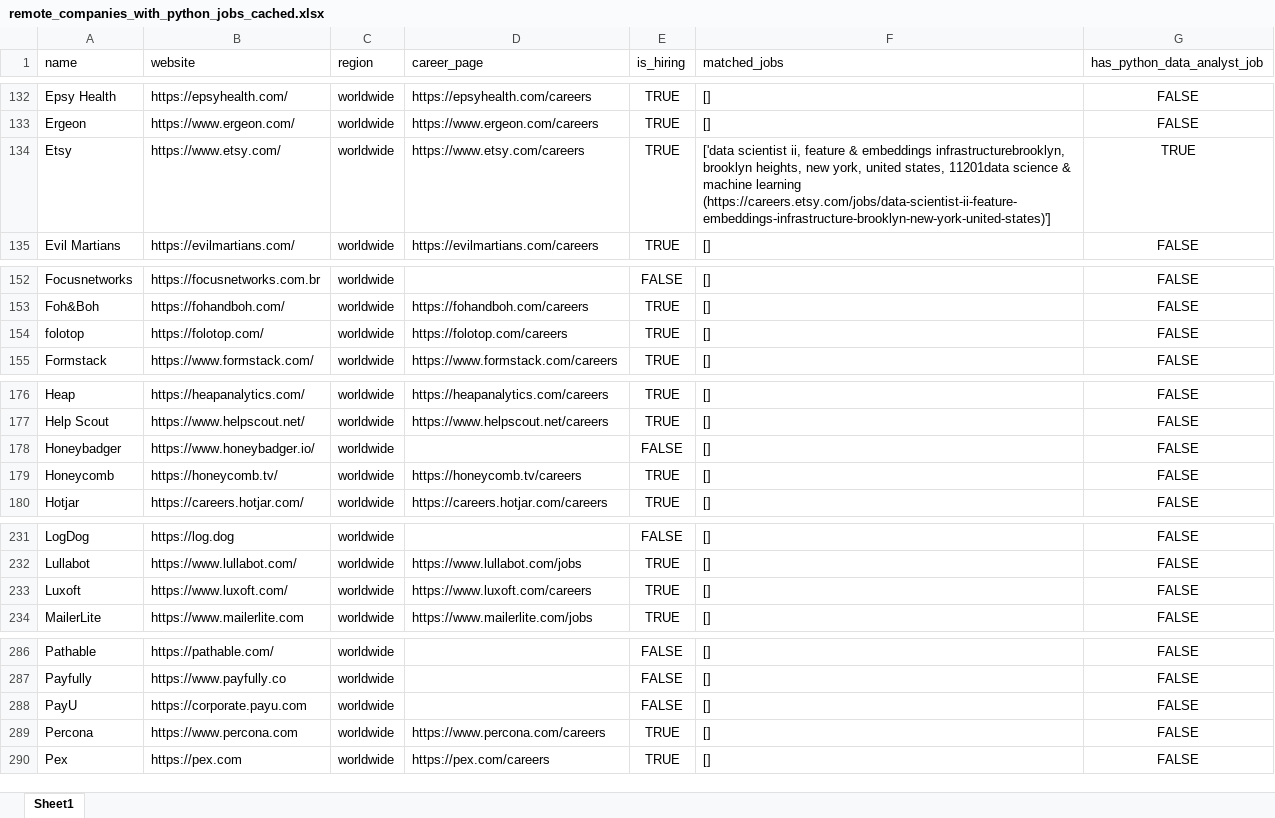
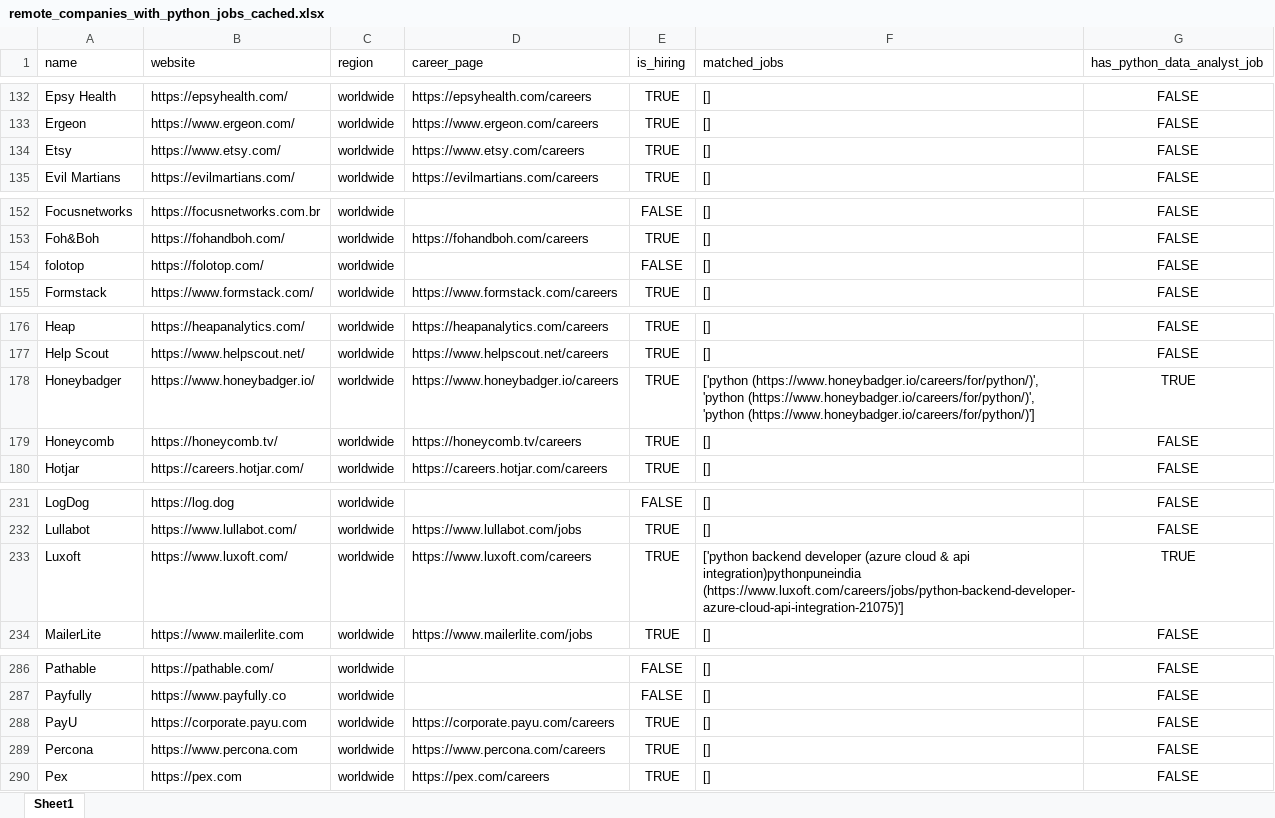
Before and after one commit to ChiaraVan1/remote-job-monitor, an Excel workbook: remote_companies_with_python_jobs_cached.xlsx, sheet Sheet1, drawn as a sheet; only a part is shown, gaps mark what is left out; values as stored, in another font and other column widths than the file's, no borders; the diff covers the shown part only; the diff names each change by its address in the sheet, - before the commit and + after, or states it on an @@ line.

```diff
--- a/remote_companies_with_python_jobs_cached.xlsx (sheet Sheet1)
+++ b/remote_companies_with_python_jobs_cached.xlsx (sheet Sheet1)
-F134 (matched_jobs): ['data scientist ii, feature & embeddings infrastructurebrooklyn, brooklyn heights, new york, united states, 11201data science & machine learning (https://careers.etsy.com/jobs/data-scientist-ii-feature-embeddings-infrastructure-brooklyn-new-york-united-states)']
+F134 (matched_jobs): []
-G134 (has_python_data_analyst_job): TRUE
+G134 (has_python_data_analyst_job): FALSE
-D154 (career_page): https://folotop.com/careers
+D154 (career_page): (empty)
-E154 (is_hiring): TRUE
+E154 (is_hiring): FALSE
-D178 (career_page): (empty)
+D178 (career_page): https://www.honeybadger.io/careers
-E178 (is_hiring): FALSE
+E178 (is_hiring): TRUE
-F178 (matched_jobs): []
+F178 (matched_jobs): ['python (https://www.honeybadger.io/careers/for/python/)', 'python (https://www.honeybadger.io/careers/for/python/)', 'python (https://www.honeybadger.io/careers/for/python/)']
-G178 (has_python_data_analyst_job): FALSE
+G178 (has_python_data_analyst_job): TRUE
-F233 (matched_jobs): []
+F233 (matched_jobs): ['python backend developer (azure cloud & api integration)pythonpuneindia (https://www.luxoft.com/careers/jobs/python-backend-developer-azure-cloud-api-integration-21075)']
-G233 (has_python_data_analyst_job): FALSE
+G233 (has_python_data_analyst_job): TRUE
-D288 (career_page): (empty)
+D288 (career_page): https://corporate.payu.com/careers
-E288 (is_hiring): FALSE
+E288 (is_hiring): TRUE
```
Also changed, not shown: 2 edited cells elsewhere in this sheet, 1 other file.
